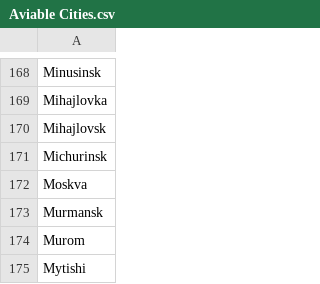
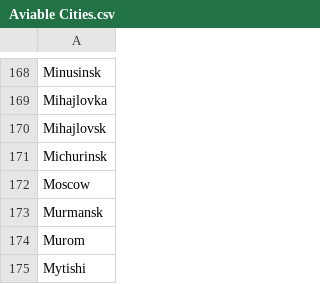
Before and after one commit to Terkingil/Project_NLP, a CSV file: Aviable Cities.csv, drawn as a sheet; only a part is shown, gaps mark what is left out.

Commit message:
Update Aviable Cities.csv

```diff
--- a/Aviable Cities.csv
+++ b/Aviable Cities.csv
@@ -171,3 +171,3 @@ Mihajlovsk
 Michurinsk
-Moskva
+Mosсow
 Murmansk
```
